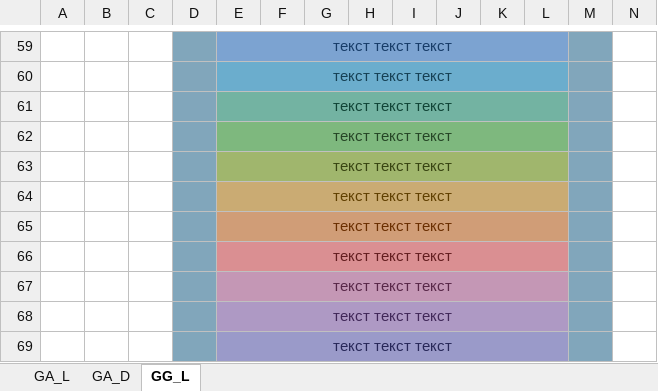
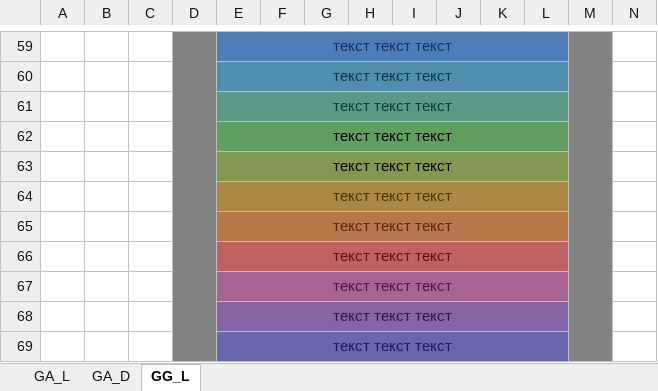
Before and after one commit to miranda-ng/HotCoffee, an Excel workbook: z_source/Colors.xlsx, sheet GG_L, drawn as a sheet; only a part is shown, gaps mark what is left out; values as stored, in another font and other column widths than the file's, no borders; the diff covers the shown part only; the diff names each change by its address in the sheet, - before the commit and + after, or states it on an @@ line.

```diff
--- a/z_source/Colors.xlsx (sheet GG_L)
+++ b/z_source/Colors.xlsx (sheet GG_L)
-D59:D69 fill: #81A6BB
+D59:D69 fill: #828282
+D59:D69 merged
-E59:L59 fill: #7CA3D1
+E59:L59 fill: #4E7CB6
-M59:M69 fill: #81A6BB
+M59:M69 fill: #828282
+M59:M69 merged
-E60:L60 fill: #6BADCD
+E60:L60 fill: #508EAD
-E61:L61 fill: #73B3A2
+E61:L61 fill: #5C9888
-E62:L62 fill: #7EB87E
+E62:L62 fill: #609F60
-E62 text colour: #254525
+E62 text colour: black
-E63:L63 fill: #A0B66D
+E63:L63 fill: #839852
-E63 text colour: #384411
+E63 text colour: black
-E64:L64 fill: #CAAB73
+E64:L64 fill: #AC8846
-E65:L65 fill: #D09D77
+E65:L65 fill: #B5784A
-E66:L66 fill: #DA8F92
+E66:L66 fill: #BE6163
-E67:L67 fill: #C497B5
+E67:L67 fill: #A76391
-E68:L68 fill: #AE99C4
+E68:L68 fill: #8564A6
-E69:L69 fill: #9A9AC9
+E69:L69 fill: #6767AD
```
Also changed, not shown: cell formats and merged cells elsewhere in this sheet, 25 other files.
